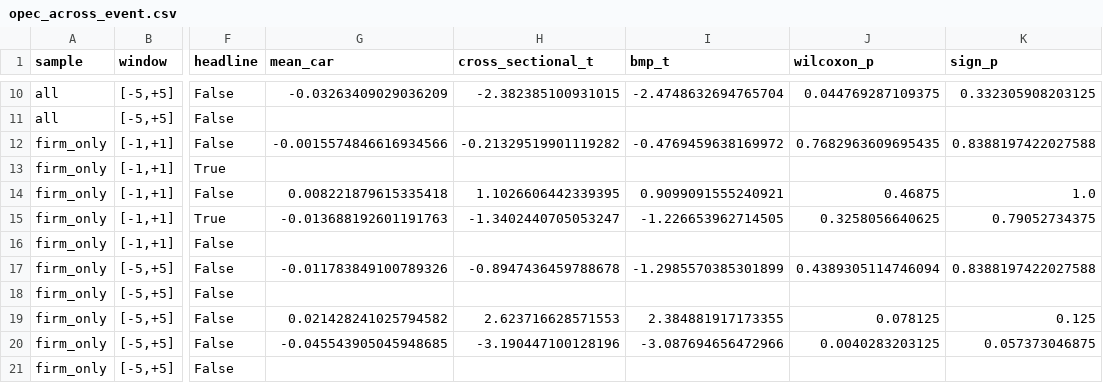
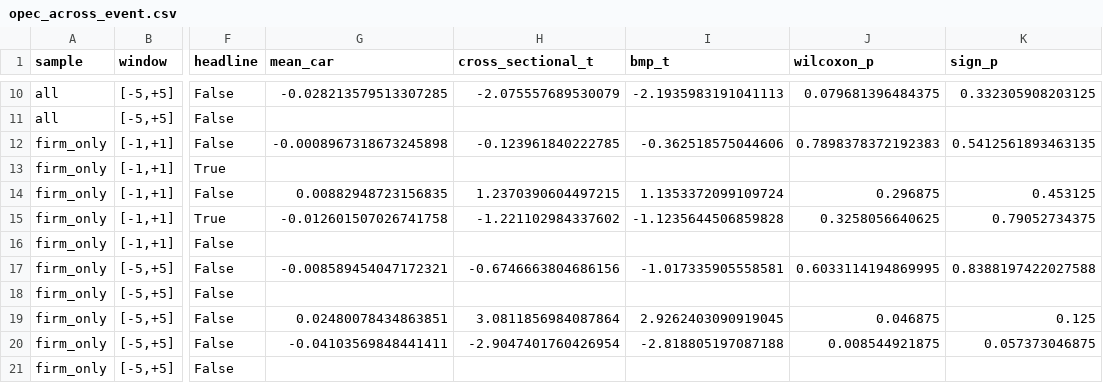
Before and after one commit to JohnMitiguy/event-study, a CSV file: results/opec_across_event.csv, drawn as a sheet; only a part is shown, gaps mark what is left out; the diff covers the shown part only; the diff names each change by its address in the sheet, - before the commit and + after, or states it on an @@ line.

```diff
--- a/results/opec_across_event.csv
+++ b/results/opec_across_event.csv
-G10 (mean_car): -0.03263409029036209
+G10 (mean_car): -0.028213579513307285
-H10 (cross_sectional_t): -2.382385100931015
+H10 (cross_sectional_t): -2.075557689530079
-I10 (bmp_t): -2.4748632694765704
+I10 (bmp_t): -2.1935983191041113
-J10 (wilcoxon_p): 0.044769287109375
+J10 (wilcoxon_p): 0.079681396484375
-G12 (mean_car): -0.0015574846616934566
+G12 (mean_car): -0.0008967318673245898
-H12 (cross_sectional_t): -0.21329519901119282
+H12 (cross_sectional_t): -0.123961840222785
-I12 (bmp_t): -0.4769459638169972
+I12 (bmp_t): -0.362518575044606
-J12 (wilcoxon_p): 0.7682963609695435
+J12 (wilcoxon_p): 0.7898378372192383
-K12 (sign_p): 0.8388197422027588
+K12 (sign_p): 0.5412561893463135
-G14 (mean_car): 0.008221879615335418
+G14 (mean_car): 0.00882948723156835
-H14 (cross_sectional_t): 1.1026606442339395
+H14 (cross_sectional_t): 1.2370390604497215
-I14 (bmp_t): 0.9099091555240921
+I14 (bmp_t): 1.1353372099109724
-J14 (wilcoxon_p): 0.46875
+J14 (wilcoxon_p): 0.296875
-K14 (sign_p): 1.0
+K14 (sign_p): 0.453125
-G15 (mean_car): -0.013688192601191763
+G15 (mean_car): -0.012601507026741758
-H15 (cross_sectional_t): -1.3402440705053247
+H15 (cross_sectional_t): -1.221102984337602
-I15 (bmp_t): -1.226653962714505
+I15 (bmp_t): -1.1235644506859828
-G17 (mean_car): -0.011783849100789326
+G17 (mean_car): -0.008589454047172321
-H17 (cross_sectional_t): -0.8947436459788678
+H17 (cross_sectional_t): -0.6746663804686156
-I17 (bmp_t): -1.2985570385301899
+I17 (bmp_t): -1.017335905558581
-J17 (wilcoxon_p): 0.4389305114746094
+J17 (wilcoxon_p): 0.6033114194869995
-G19 (mean_car): 0.021428241025794582
+G19 (mean_car): 0.02480078434863851
-H19 (cross_sectional_t): 2.623716628571553
+H19 (cross_sectional_t): 3.0811856984087864
-I19 (bmp_t): 2.384881917173355
+I19 (bmp_t): 2.9262403090919045
-J19 (wilcoxon_p): 0.078125
+J19 (wilcoxon_p): 0.046875
-G20 (mean_car): -0.045543905045948685
+G20 (mean_car): -0.04103569848441411
-H20 (cross_sectional_t): -3.190447100128196
+H20 (cross_sectional_t): -2.9047401760426954
-I20 (bmp_t): -3.087694656472966
+I20 (bmp_t): -2.818805197087188
-J20 (wilcoxon_p): 0.0040283203125
+J20 (wilcoxon_p): 0.008544921875
```
Also changed, not shown: 63 edited cells elsewhere in this file, results/opec_abnormal.csv, results/opec_abnormal_official_time.csv, 33 other files.
